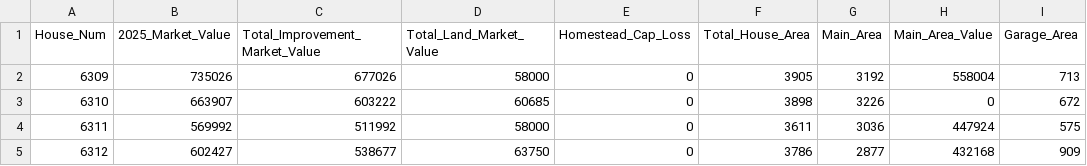
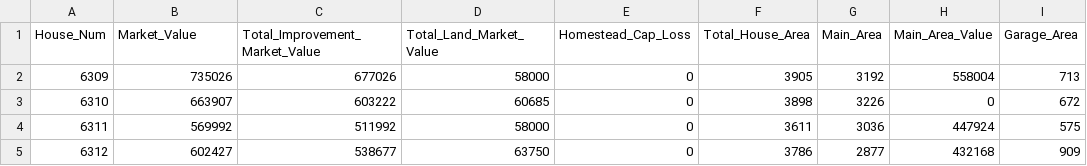
Before and after one commit to Isabella-Ortiz/IE-5344, a CSV file: Properties_Info.csv, drawn as a sheet; only a part is shown; the diff names each change by its address in the sheet, - before the commit and + after, or states it on an @@ line.

Commit message:
Update Properties_Info.csv

```diff
--- a/Properties_Info.csv
+++ b/Properties_Info.csv
-B1: 2025_Market_Value
+B1: Market_Value
```
